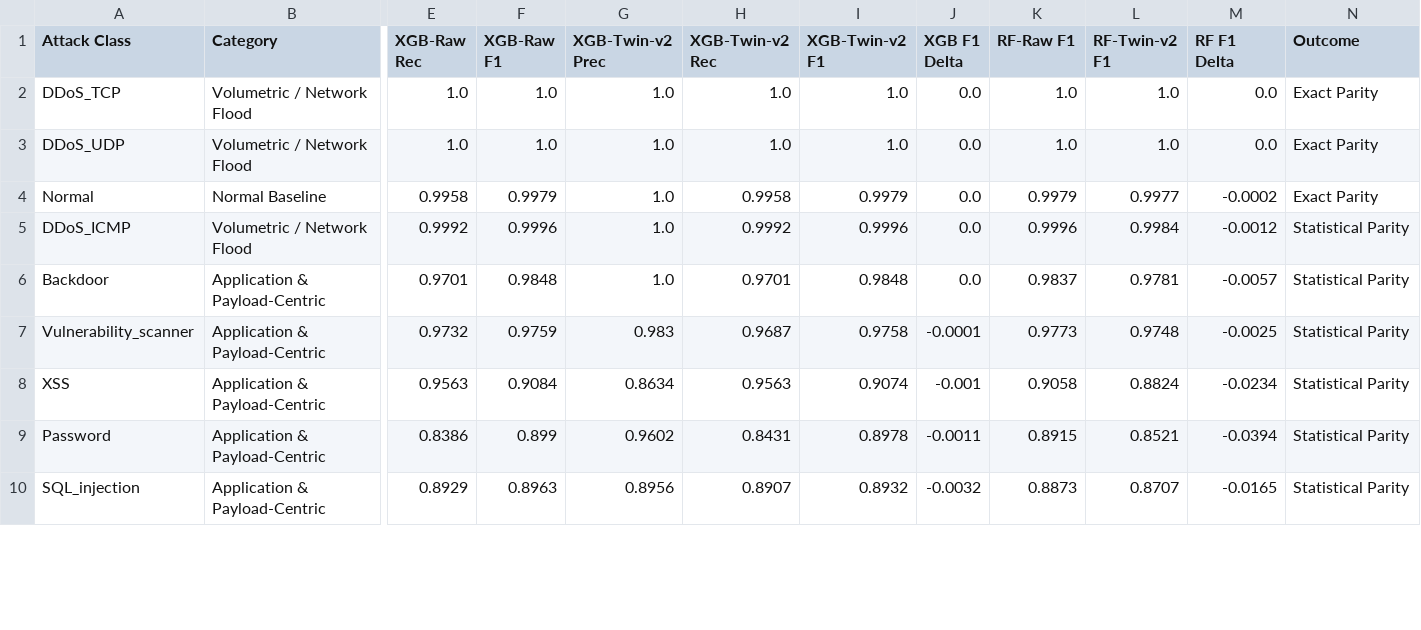
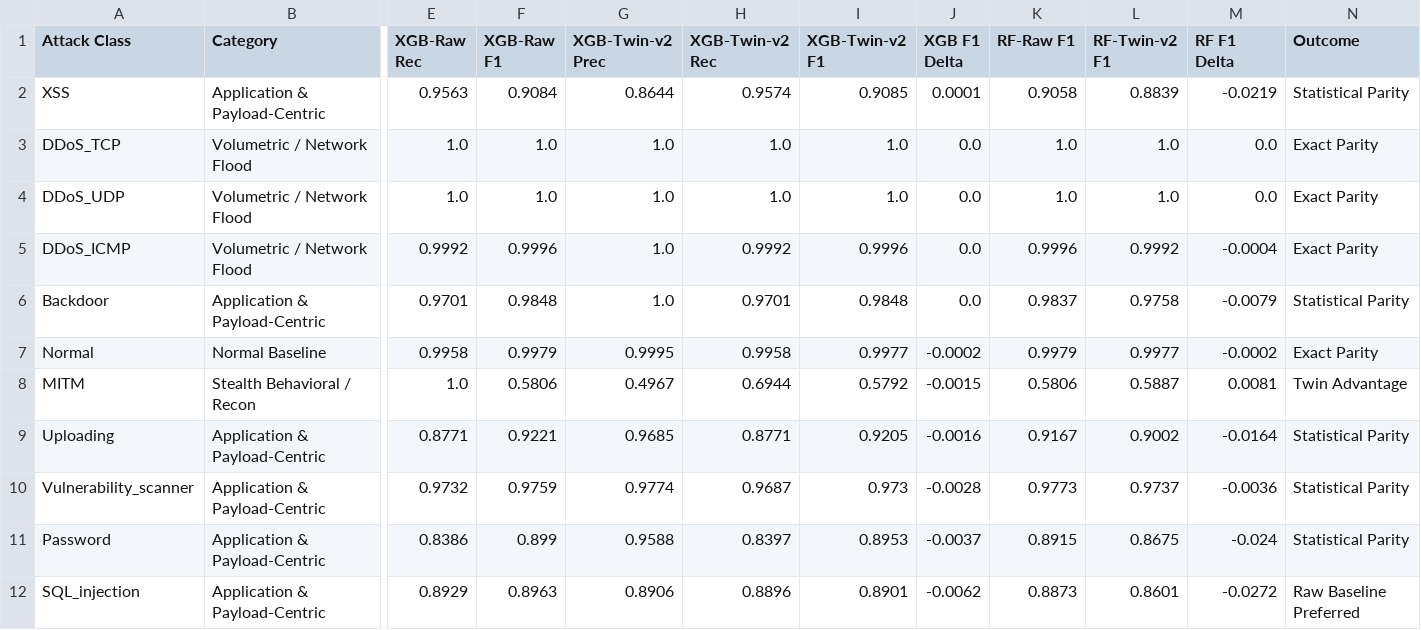
Before and after one commit to Sarathgsgs/dt-intrusion-detection-system, a CSV file: results/per_attack_comparison.csv, drawn as a sheet; only a part is shown, gaps mark what is left out; removed rows and columns are numbered as before the commit, all else as after; rows hold the shown columns only; the diff covers the shown part only; the diff names each change by its address in the sheet, - before the commit and + after, or states it on an @@ line.

Commit message:
Phase 4 Complete: Updated 15-class threat breakdown on validated physically bounded Digital Twin

```diff
--- a/results/per_attack_comparison.csv
+++ b/results/per_attack_comparison.csv
+row 2: XSS | Application & Payload-Centric | 0.9563 | 0.9084 | 0.8644 | 0.9574 | 0.9085 | 0.0001 | 0.9058 | 0.8839 | -0.0219 | Statistical Parity
-row 4: Normal | Normal Baseline | 0.9958 | 0.9979 | 1.0 | 0.9958 | 0.9979 | 0.0 | 0.9979 | 0.9977 | -0.0002 | Exact Parity
-L5 (RF-Twin-v2 F1): 0.9984
+L5 (RF-Twin-v2 F1): 0.9992
-M5 (RF F1 Delta): -0.0012
+M5 (RF F1 Delta): -0.0004
-N5 (Outcome): Statistical Parity
+N5 (Outcome): Exact Parity
-L6 (RF-Twin-v2 F1): 0.9781
+L6 (RF-Twin-v2 F1): 0.9758
-M6 (RF F1 Delta): -0.0057
+M6 (RF F1 Delta): -0.0079
+row 7: Normal | Normal Baseline | 0.9958 | 0.9979 | 0.9995 | 0.9958 | 0.9977 | -0.0002 | 0.9979 | 0.9977 | -0.0002 | Exact Parity
+row 8: MITM | Stealth Behavioral / Recon | 1.0 | 0.5806 | 0.4967 | 0.6944 | 0.5792 | -0.0015 | 0.5806 | 0.5887 | 0.0081 | Twin Advantage
+row 9: Uploading | Application & Payload-Centric | 0.8771 | 0.9221 | 0.9685 | 0.8771 | 0.9205 | -0.0016 | 0.9167 | 0.9002 | -0.0164 | Statistical Parity
-G10 (XGB-Twin-v2 Prec): 0.983
+G10 (XGB-Twin-v2 Prec): 0.9774
-I10 (XGB-Twin-v2 F1): 0.9758
+I10 (XGB-Twin-v2 F1): 0.973
-J10 (XGB F1 Delta): -0.0001
+J10 (XGB F1 Delta): -0.0028
-L10 (RF-Twin-v2 F1): 0.9748
+L10 (RF-Twin-v2 F1): 0.9737
-M10 (RF F1 Delta): -0.0025
+M10 (RF F1 Delta): -0.0036
-row 8: XSS | Application & Payload-Centric | 0.9563 | 0.9084 | 0.8634 | 0.9563 | 0.9074 | -0.001 | 0.9058 | 0.8824 | -0.0234 | Statistical Parity
-G11 (XGB-Twin-v2 Prec): 0.9602
+G11 (XGB-Twin-v2 Prec): 0.9588
-H11 (XGB-Twin-v2 Rec): 0.8431
+H11 (XGB-Twin-v2 Rec): 0.8397
-I11 (XGB-Twin-v2 F1): 0.8978
+I11 (XGB-Twin-v2 F1): 0.8953
-J11 (XGB F1 Delta): -0.0011
+J11 (XGB F1 Delta): -0.0037
-L11 (RF-Twin-v2 F1): 0.8521
+L11 (RF-Twin-v2 F1): 0.8675
-M11 (RF F1 Delta): -0.0394
+M11 (RF F1 Delta): -0.024
-G12 (XGB-Twin-v2 Prec): 0.8956
+G12 (XGB-Twin-v2 Prec): 0.8906
-H12 (XGB-Twin-v2 Rec): 0.8907
+H12 (XGB-Twin-v2 Rec): 0.8896
-I12 (XGB-Twin-v2 F1): 0.8932
+I12 (XGB-Twin-v2 F1): 0.8901
-J12 (XGB F1 Delta): -0.0032
+J12 (XGB F1 Delta): -0.0062
-L12 (RF-Twin-v2 F1): 0.8707
+L12 (RF-Twin-v2 F1): 0.8601
-M12 (RF F1 Delta): -0.0165
+M12 (RF F1 Delta): -0.0272
-N12 (Outcome): Statistical Parity
+N12 (Outcome): Raw Baseline Preferred
```
Also changed, not shown: 2 removed rows and 21 edited cells elsewhere in this file, 3 other files.
